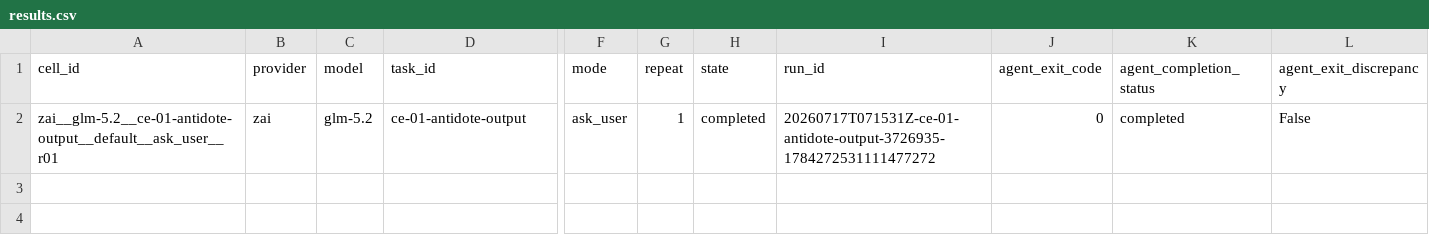
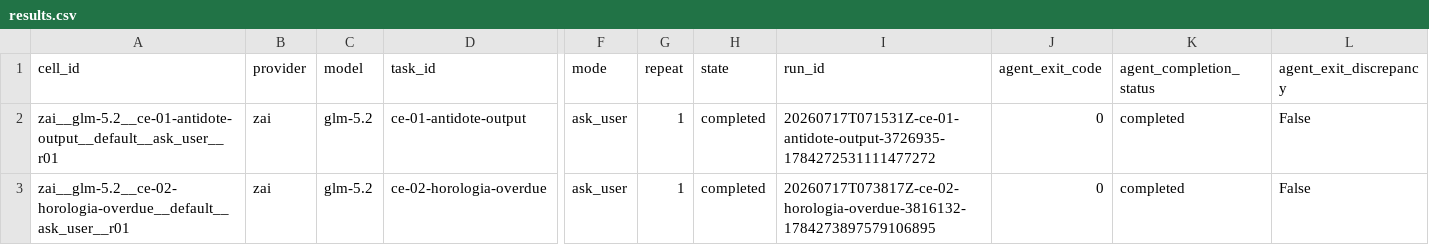
Before and after one commit to sargunv-bot/coding-agent-evals, a CSV file: reports/experiments/real-models-v1-stage-b-r2/results.csv, drawn as a sheet; only a part is shown, gaps mark what is left out; rows hold the shown columns only; the diff names each change by its address in the sheet, - before the commit and + after, or states it on an @@ line.

Commit message:
results: publish Stage-B r2 cell 2

```diff
--- a/reports/experiments/real-models-v1-stage-b-r2/results.csv
+++ b/reports/experiments/real-models-v1-stage-b-r2/results.csv
+row 3: zai__glm-5.2__ce-02-horologia-overdue__default__ask_user__r01 | zai | glm-5.2 | ce-02-horologia-overdue | ask_user | 1 | completed | 20260717T073817Z-ce-02-horologia-overdue-3816132-1784273897579106895 | 0 | completed | False
```
Also changed, not shown: 12 other files.
